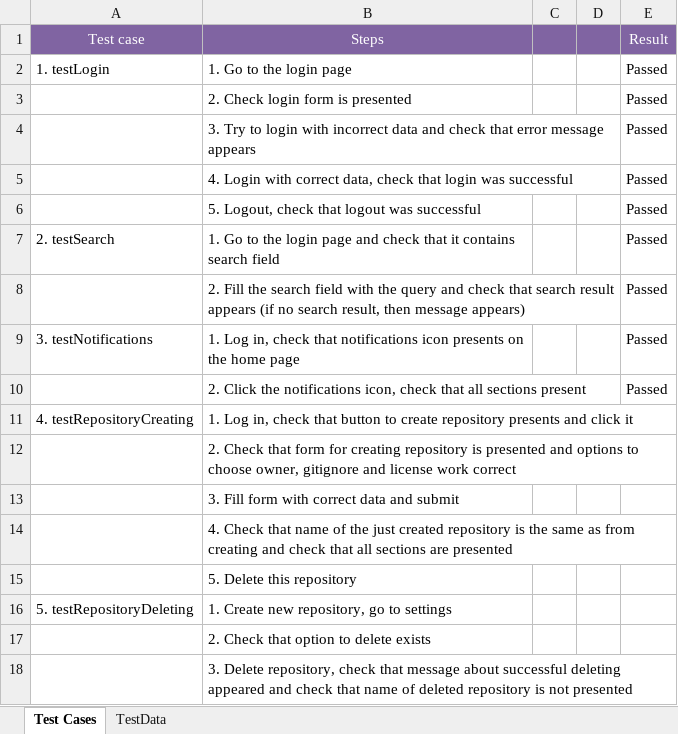
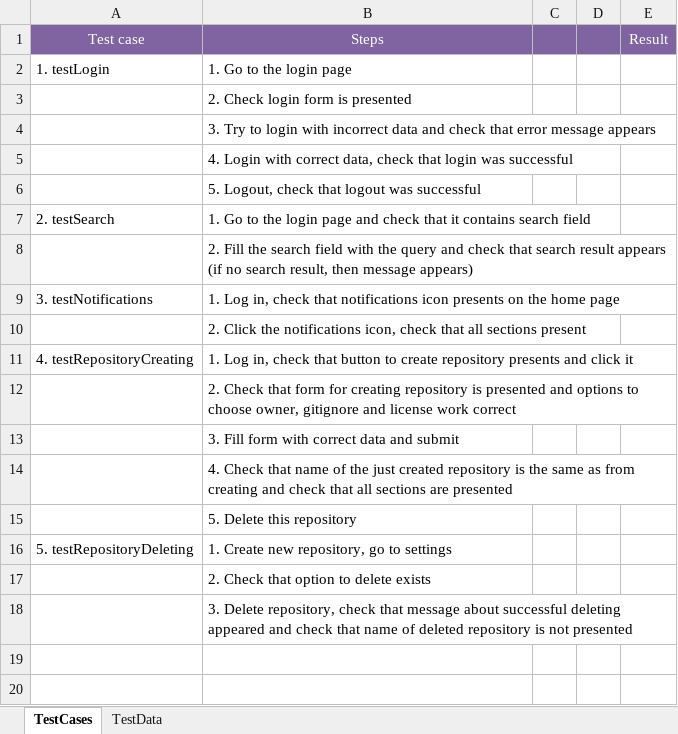
Before and after one commit to natlg/Selenium-TestNG-Test-Framework, an Excel workbook: GitHubTest/xls/TestCases.xlsx, sheet TestCases, drawn as a sheet; values as stored, in another font and other column widths than the file's, no borders; the diff names each change by its address in the sheet, - before the commit and + after, or states it on an @@ line.

Commit message:
Added saving test result for each data from DataProvider

```diff
--- a/GitHubTest/xls/TestCases.xlsx (sheet TestCases)
+++ b/GitHubTest/xls/TestCases.xlsx (sheet TestCases)
-sheet tab: Test Cases
+sheet tab: TestCases
-E2:E10: Passed
+E2:E10: (empty)
```
Also changed, not shown: sheet TestData, 3 other files.
